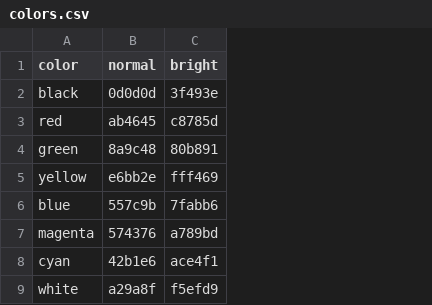
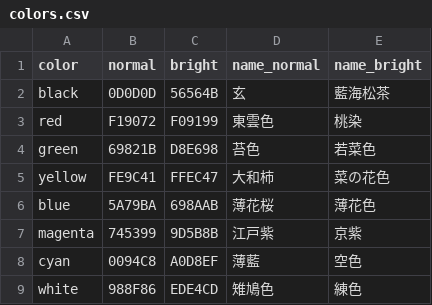
Before and after one commit to tasuten/Fugaku, a CSV file: colors.csv, drawn as a sheet; the diff names each change by its address in the sheet, - before the commit and + after, or states it on an @@ line.

Commit message:
Color choice renewal

```diff
--- a/colors.csv
+++ b/colors.csv
+column D (name_normal), rows 2-9: 玄 | 東雲色 | 苔色 | 大和柿 | 薄花桜 | 江戸紫 | 薄藍 | 雉鳩色
+column E (name_bright), rows 2-9: 藍海松茶 | 桃染 | 若菜色 | 菜の花色 | 薄花色 | 京紫 | 空色 | 練色
-B2 (normal): 0d0d0d
+B2 (normal): 0D0D0D
-C2 (bright): 3f493e
+C2 (bright): 56564B
-B3 (normal): ab4645
+B3 (normal): F19072
-C3 (bright): c8785d
+C3 (bright): F09199
-B4 (normal): 8a9c48
+B4 (normal): 69821B
-C4 (bright): 80b891
+C4 (bright): D8E698
-B5 (normal): e6bb2e
+B5 (normal): FE9C41
-C5 (bright): fff469
+C5 (bright): FFEC47
-B6 (normal): 557c9b
+B6 (normal): 5A79BA
-C6 (bright): 7fabb6
+C6 (bright): 698AAB
-B7 (normal): 574376
+B7 (normal): 745399
-C7 (bright): a789bd
+C7 (bright): 9D5B8B
-B8 (normal): 42b1e6
+B8 (normal): 0094C8
-C8 (bright): ace4f1
+C8 (bright): A0D8EF
-B9 (normal): a29a8f
+B9 (normal): 988F86
-C9 (bright): f5efd9
+C9 (bright): EDE4CD
```
Also changed, not shown: 3 other files.
